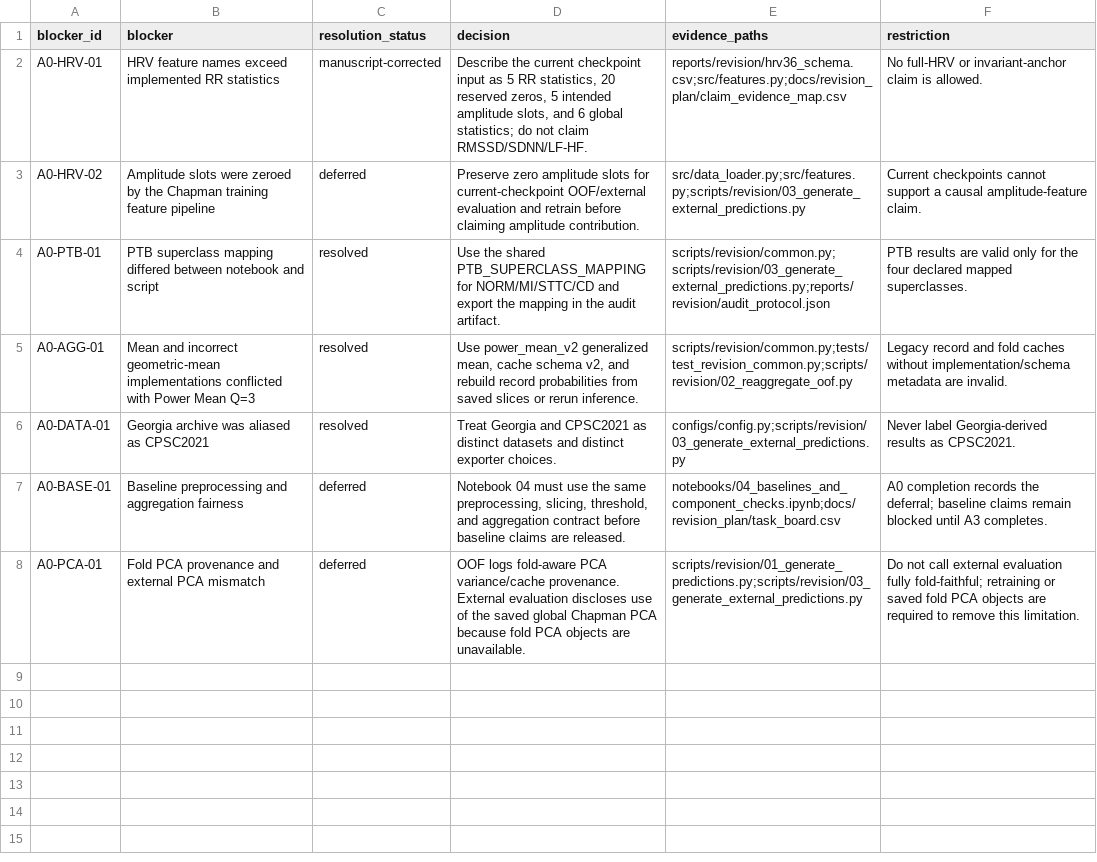
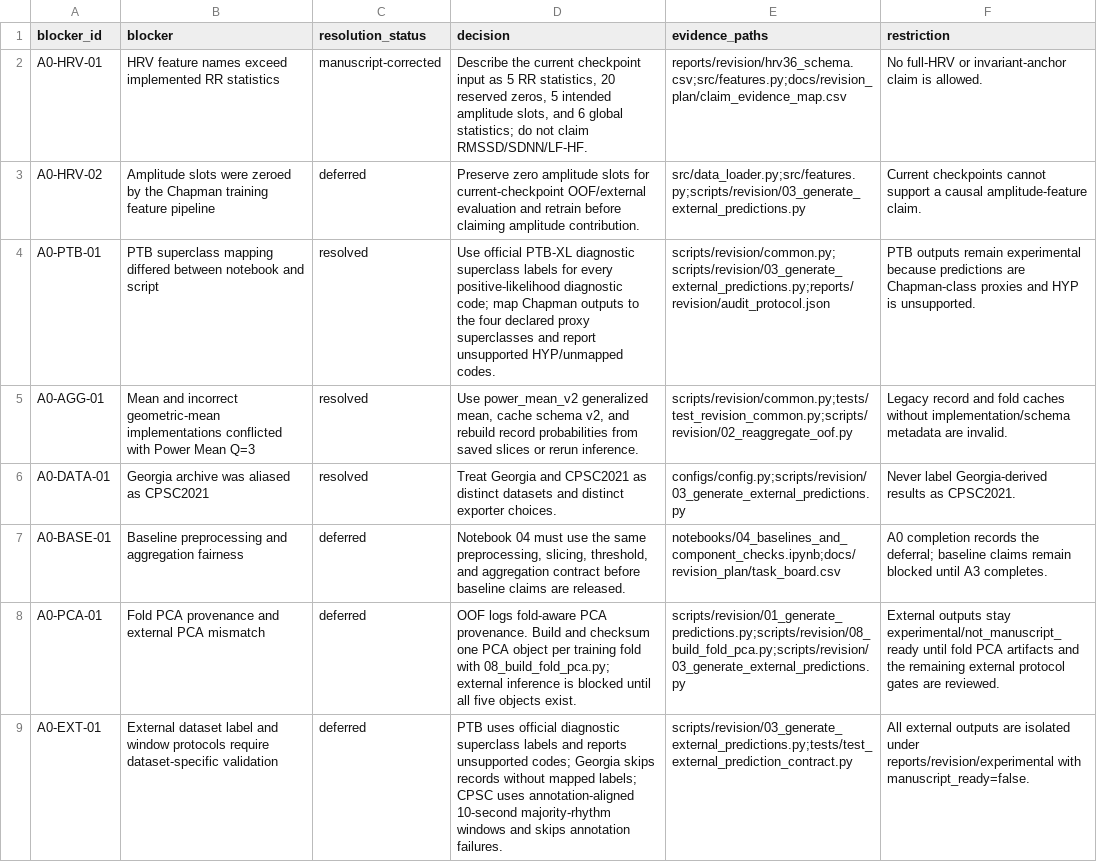
Before and after one commit to BrianNguyen29/ECG-RAMBA, a CSV file: docs/revision_plan/a0_resolution_checklist.csv, drawn as a sheet.

Commit message:
Freeze OOF provenance and gate external evaluation

```diff
--- a/docs/revision_plan/a0_resolution_checklist.csv
+++ b/docs/revision_plan/a0_resolution_checklist.csv
@@ -3,3 +3,3 @@ A0-HRV-01,HRV feature names exceed implemented RR statistics,manuscript-correcte
 A0-HRV-02,Amplitude slots were zeroed by the Chapman training feature pipeline,deferred,"Preserve zero amplitude slots for current-checkpoint OOF/external evaluation and retrain before claiming amplitude contribution.","src/data_loader.py;src/features.py;scripts/revision/03_generate_external_predictions.py","Current checkpoints cannot support a causal amplitude-feature claim."
-A0-PTB-01,PTB superclass mapping differed between notebook and script,resolved,"Use the shared PTB_SUPERCLASS_MAPPING for NORM/MI/STTC/CD and export the mapping in the audit artifact.","scripts/revision/common.py;scripts/revision/03_generate_external_predictions.py;reports/revision/audit_protocol.json","PTB results are valid only for the four declared mapped superclasses."
+A0-PTB-01,PTB superclass mapping differed between notebook and script,resolved,"Use official PTB-XL diagnostic superclass labels for every positive-likelihood diagnostic code; map Chapman outputs to the four declared proxy superclasses and report unsupported HYP/unmapped codes.","scripts/revision/common.py;scripts/revision/03_generate_external_predictions.py;reports/revision/audit_protocol.json","PTB outputs remain experimental because predictions are Chapman-class proxies and HYP is unsupported."
 A0-AGG-01,Mean and incorrect geometric-mean implementations conflicted with Power Mean Q=3,resolved,"Use power_mean_v2 generalized mean, cache schema v2, and rebuild record probabilities from saved slices or rerun inference.","scripts/revision/common.py;tests/test_revision_common.py;scripts/revision/02_reaggregate_oof.py","Legacy record and fold caches without implementation/schema metadata are invalid."
@@ -7,2 +7,3 @@ A0-DATA-01,Georgia archive was aliased as CPSC2021,resolved,"Treat Georgia and C
 A0-BASE-01,Baseline preprocessing and aggregation fairness,deferred,"Notebook 04 must use the same preprocessing, slicing, threshold, and aggregation contract before baseline claims are released.","notebooks/04_baselines_and_component_checks.ipynb;docs/revision_plan/task_board.csv","A0 completion records the deferral; baseline claims remain blocked until A3 completes."
-A0-PCA-01,Fold PCA provenance and external PCA mismatch,deferred,"OOF logs fold-aware PCA variance/cache provenance. External evaluation discloses use of the saved global Chapman PCA because fold PCA objects are unavailable.","scripts/revision/01_generate_predictions.py;scripts/revision/03_generate_external_predictions.py","Do not call external evaluation fully fold-faithful; retraining or saved fold PCA objects are required to remove this limitation."
+A0-PCA-01,Fold PCA provenance and external PCA mismatch,deferred,"OOF logs fold-aware PCA provenance. Build and checksum one PCA object per training fold with 08_build_fold_pca.py; external inference is blocked until all five objects exist.","scripts/revision/01_generate_predictions.py;scripts/revision/08_build_fold_pca.py;scripts/revision/03_generate_external_predictions.py","External outputs stay experimental/not_manuscript_ready until fold PCA artifacts and the remaining external protocol gates are reviewed."
+A0-EXT-01,External dataset label and window protocols require dataset-specific validation,deferred,"PTB uses official diagnostic superclass labels and reports unsupported codes; Georgia skips records without mapped labels; CPSC uses annotation-aligned 10-second majority-rhythm windows and skips annotation failures.","scripts/revision/03_generate_external_predictions.py;tests/test_external_prediction_contract.py","All external outputs are isolated under reports/revision/experimental with manuscript_ready=false."
```
Also changed, not shown: docs/revision_plan/claim_evidence_map.csv, docs/revision_plan/experiment_registry.csv, 24 other files.
